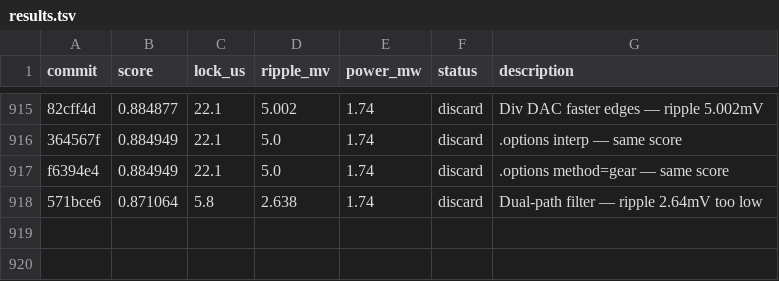
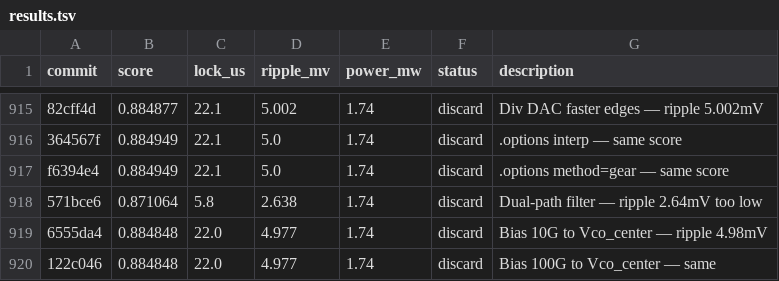
Before and after one commit to edonD/pll-challenge, a TSV file: results.tsv, drawn as a sheet; only a part is shown, gaps mark what is left out; the diff names each change by its address in the sheet, - before the commit and + after, or states it on an @@ line.

Commit message:
revert: bias to Vco_center — Rleak to gnd better

```diff
--- a/results.tsv
+++ b/results.tsv
+row 919: 6555da4 | 0.884848 | 22.0 | 4.977 | 1.74 | discard | Bias 10G to Vco_center — ripple 4.98mV
+row 920: 122c046 | 0.884848 | 22.0 | 4.977 | 1.74 | discard | Bias 100G to Vco_center — same
```
Also changed, not shown: 1 other file.
